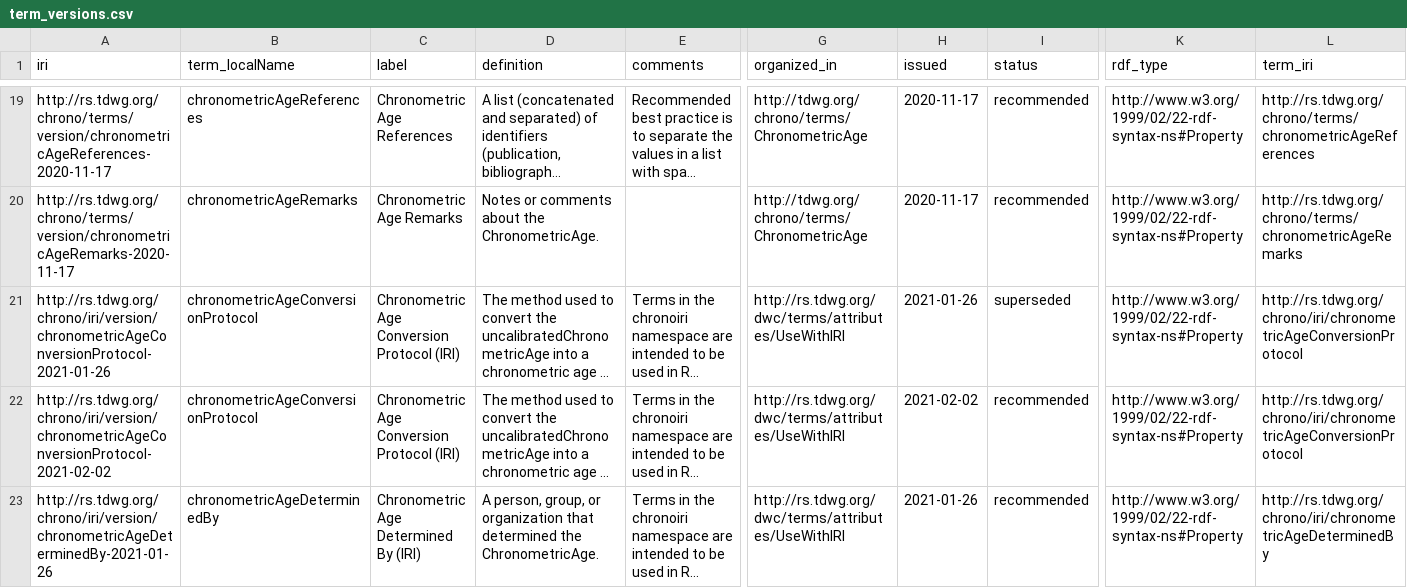
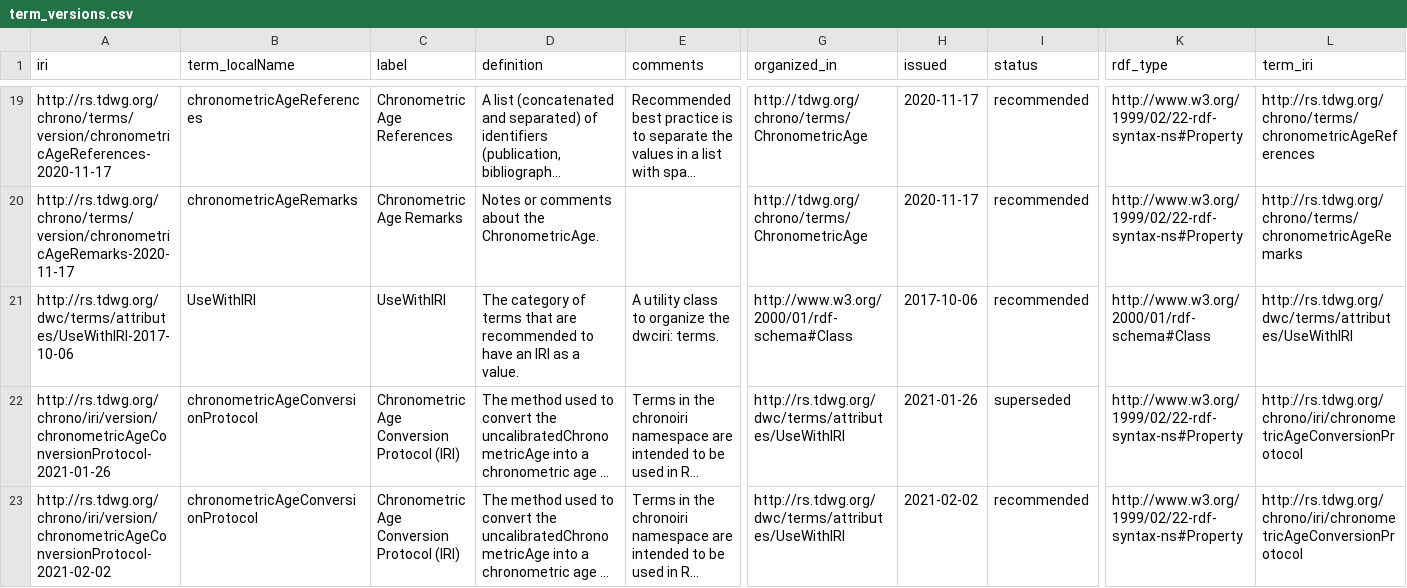
Before and after one commit to tdwg/chrono, a CSV file: vocabulary/term_versions.csv, drawn as a sheet; only a part is shown, gaps mark what is left out; the shorter side is filled out with more unchanged rows; long unchanged cells end in …; rows hold the shown columns only; the diff names each change by its address in the sheet, - before the commit and + after, or states it on an @@ line.

Commit message:
Added UseWithIRI class in attempt to make the QRG include the chronoiri: terms.

```diff
--- a/vocabulary/term_versions.csv
+++ b/vocabulary/term_versions.csv
+row 21: http://rs.tdwg.org/dwc/terms/attributes/UseWithIRI-2017-10-06 | UseWithIRI | UseWithIRI | The category of terms that are recommended to have an IRI as a value. | A utility class to organize the dwciri: terms. | http://www.w3.org/2000/01/rdf-schema#Class | 2017-10-06 | recommended | http://www.w3.org/2000/01/rdf-schema#Class | http://rs.tdwg.org/dwc/terms/attributes/UseWithIRI
```
Also changed, not shown: 1 other file.
